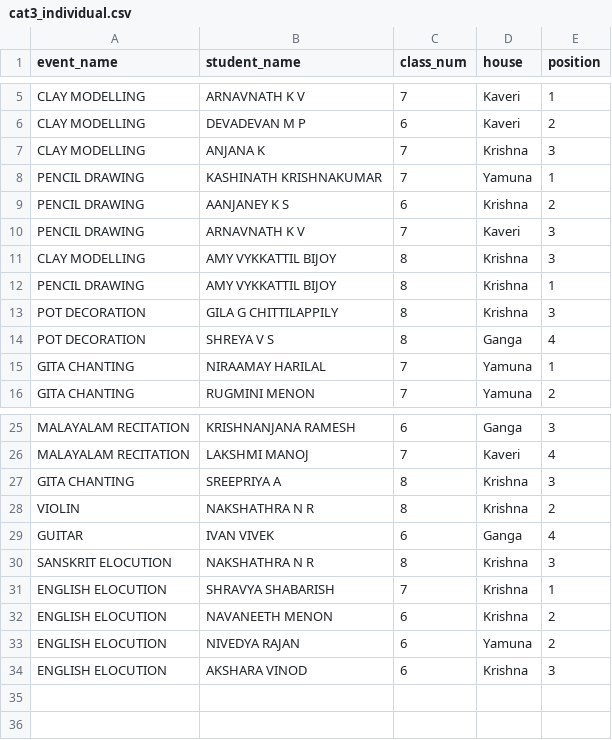
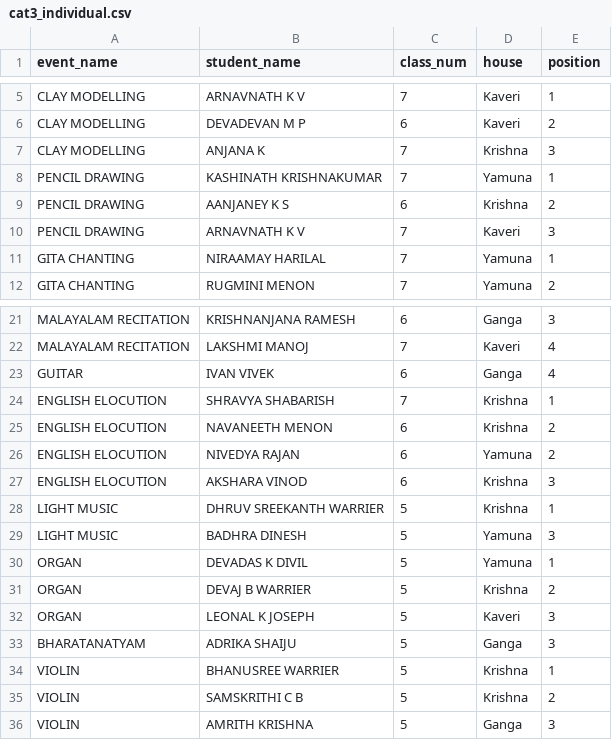
Before and after one commit to SameekshaBVB/Sameeksha, a CSV file: cat3_individual.csv, drawn as a sheet; only a part is shown, gaps mark what is left out; removed rows and columns are numbered as before the commit, all else as after; the diff names each change by its address in the sheet, - before the commit and + after, or states it on an @@ line.

Commit message:
Update cat3_individual.csv

```diff
--- a/cat3_individual.csv
+++ b/cat3_individual.csv
-row 11: CLAY MODELLING | AMY VYKKATTIL BIJOY | 8 | Krishna | 3
-row 12: PENCIL DRAWING | AMY VYKKATTIL BIJOY | 8 | Krishna | 1
-row 13: POT DECORATION | GILA G CHITTILAPPILY | 8 | Krishna | 3
-row 14: POT DECORATION | SHREYA V S | 8 | Ganga | 4
-row 27: GITA CHANTING | SREEPRIYA A | 8 | Krishna | 3
-row 28: VIOLIN | NAKSHATHRA N R | 8 | Krishna | 2
-row 30: SANSKRIT ELOCUTION | NAKSHATHRA N R | 8 | Krishna | 3
+row 28: LIGHT MUSIC | DHRUV SREEKANTH WARRIER | 5 | Krishna | 1
+row 29: LIGHT MUSIC | BADHRA DINESH | 5 | Yamuna | 3
+row 30: ORGAN | DEVADAS K DIVIL | 5 | Yamuna | 1
+row 31: ORGAN | DEVAJ B WARRIER | 5 | Krishna | 2
+row 32: ORGAN | LEONAL K JOSEPH | 5 | Kaveri | 3
+row 33: BHARATANATYAM | ADRIKA SHAIJU | 5 | Ganga | 3
+row 34: VIOLIN | BHANUSREE WARRIER | 5 | Krishna | 1
+row 35: VIOLIN | SAMSKRITHI C B | 5 | Krishna | 2
+row 36: VIOLIN | AMRITH KRISHNA | 5 | Ganga | 3
```
